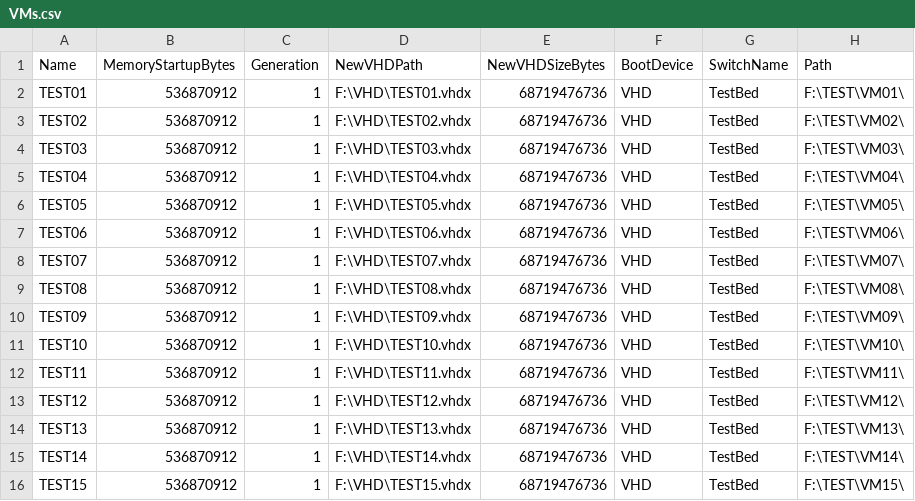
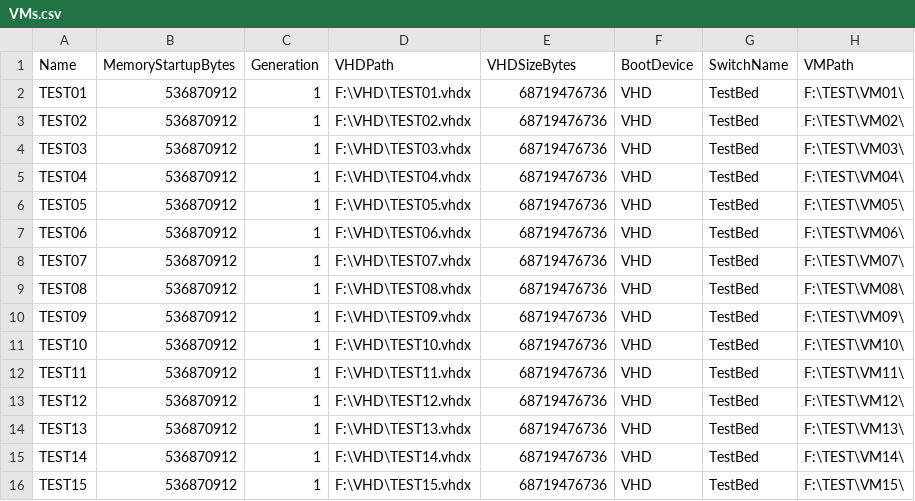
Before and after one commit to WilliamBrown42/Add-VirtualMachine, a CSV file: VMs.csv, drawn as a sheet.

```diff
--- a/VMs.csv
+++ b/VMs.csv
@@ -1,2 +1,2 @@
-Name,MemoryStartupBytes,Generation,NewVHDPath,NewVHDSizeBytes,BootDevice,SwitchName,Path
+Name,MemoryStartupBytes,Generation,VHDPath,VHDSizeBytes,BootDevice,SwitchName,VMPath
 TEST01,536870912,1,F:\VHD\TEST01.vhdx,68719476736,VHD,TestBed,F:\TEST\VM01\
```
Also changed, not shown: 1 other file.
